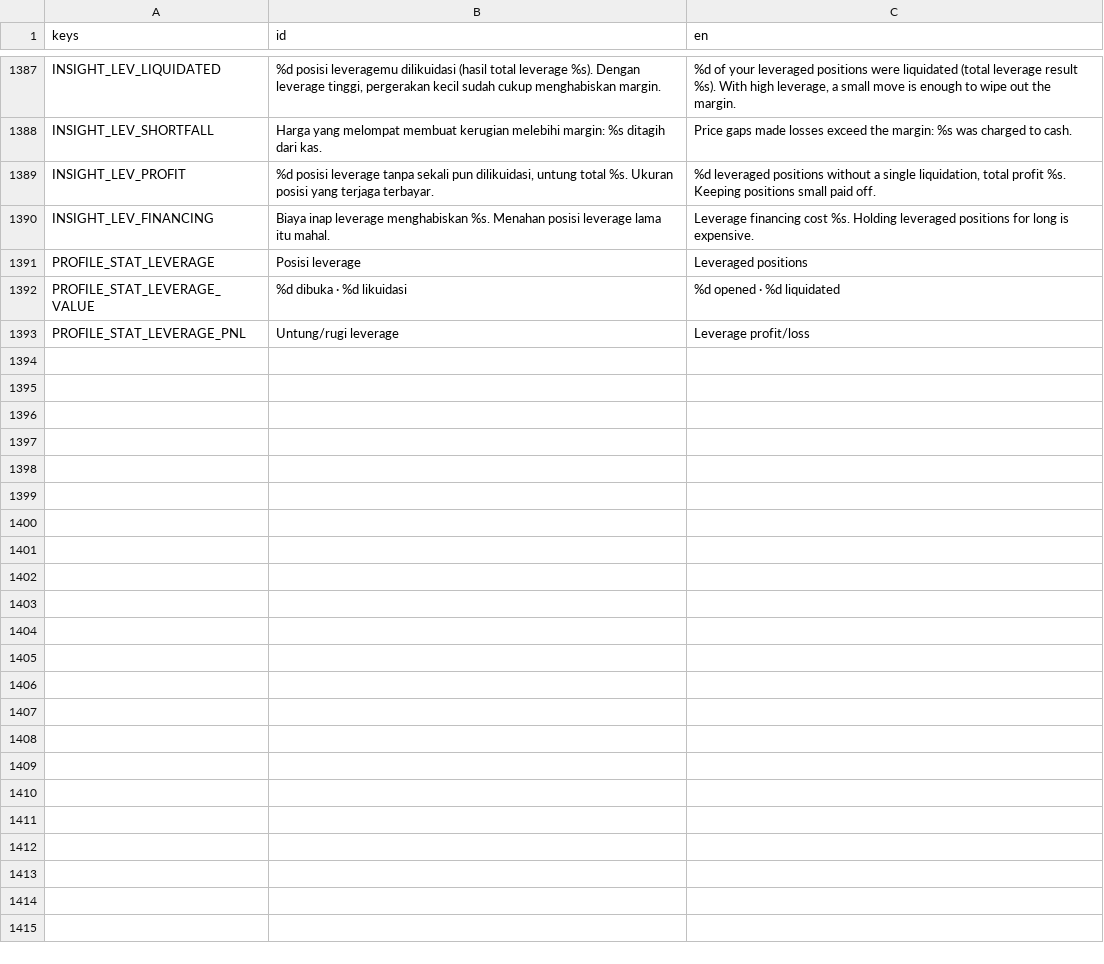
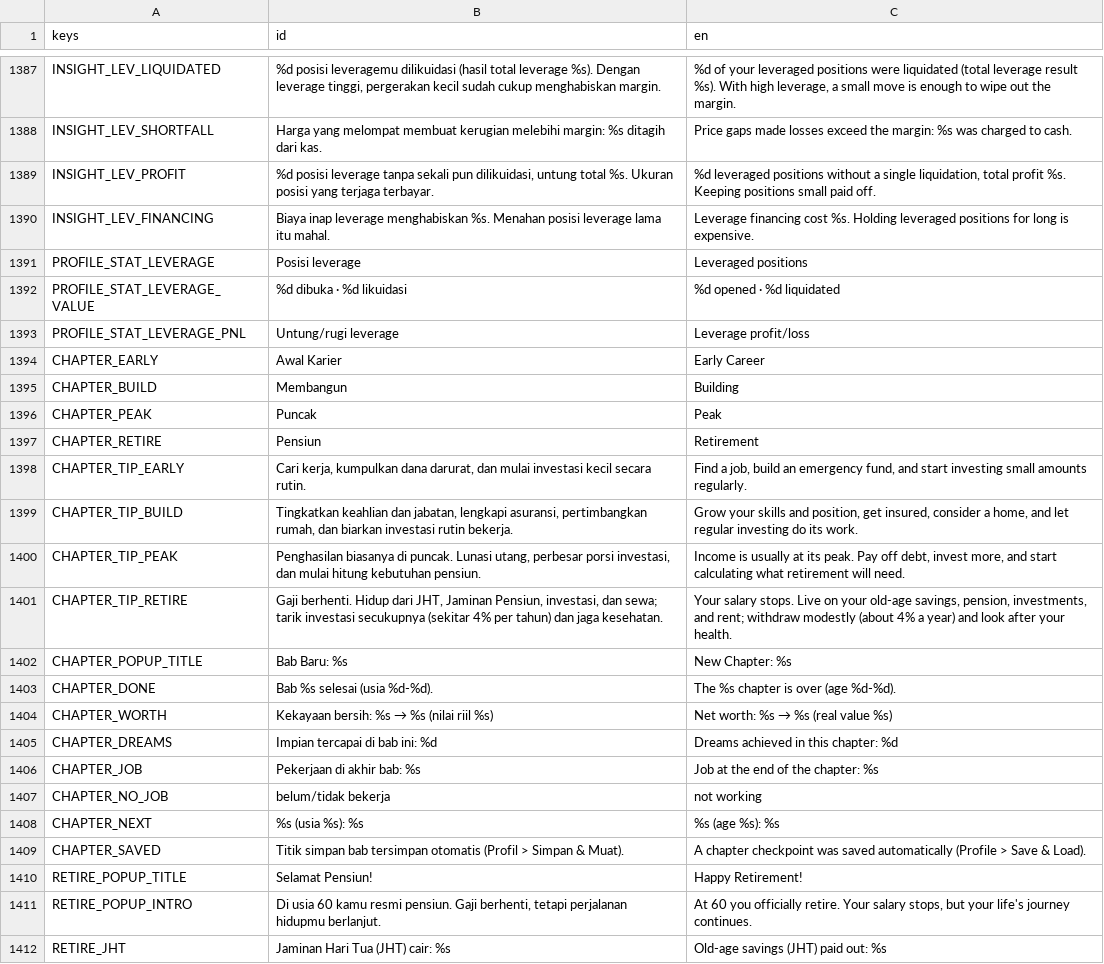
Before and after one commit to FachruDev/CuanQuest, a CSV file: localization/strings.csv, drawn as a sheet; only a part is shown, gaps mark what is left out; the diff covers the shown part only.

Commit message:
feat: Implement life cycle (v2b) with chapters, retirement, and pension system
- Added Life module to manage life cycle, including chapter tracking and retirement.
- Introduced automatic chapter save slots and chapter summaries upon completion.
- Updated event manager to handle unemployed state considering retirement.
- Enhanced annual reports to include pension and retirement benefits.
- Modified career management to reflect retirement status and prevent job applications.
- Added UI elements for displaying life journey and retirement information in profile.
- Established guidelines for sensitive content related to mental health and death.
- Created life.json data structure to define life chapters and retirement parameters.

```diff
--- a/localization/strings.csv
+++ b/localization/strings.csv
@@ -1507 +1507,20 @@ PROFILE_STAT_LEVERAGE_VALUE,%d dibuka · %d likuidasi,%d opened · %d liquidated
 PROFILE_STAT_LEVERAGE_PNL,Untung/rugi leverage,Leverage profit/loss
+CHAPTER_EARLY,Awal Karier,Early Career
+CHAPTER_BUILD,Membangun,Building
+CHAPTER_PEAK,Puncak,Peak
+CHAPTER_RETIRE,Pensiun,Retirement
+CHAPTER_TIP_EARLY,"Cari kerja, kumpulkan dana darurat, dan mulai investasi kecil secara rutin.","Find a job, build an emergency fund, and start investing small amounts regularly."
+CHAPTER_TIP_BUILD,"Tingkatkan keahlian dan jabatan, lengkapi asuransi, pertimbangkan rumah, dan biarkan investasi rutin bekerja.","Grow your skills and position, get insured, consider a home, and let regular investing do its work."
+CHAPTER_TIP_PEAK,"Penghasilan biasanya di puncak. Lunasi utang, perbesar porsi investasi, dan mulai hitung kebutuhan pensiun.","Income is usually at its peak. Pay off debt, invest more, and start calculating what retirement will need."
+CHAPTER_TIP_RETIRE,"Gaji berhenti. Hidup dari JHT, Jaminan Pensiun, investasi, dan sewa; tarik investasi secukupnya (sekitar 4% per tahun) dan jaga kesehatan.","Your salary stops. Live on your old-age savings, pension, investments, and rent; withdraw modestly (about 4% a year) and look after your health."
+CHAPTER_POPUP_TITLE,Bab Baru: %s,New Chapter: %s
+CHAPTER_DONE,Bab %s selesai (usia %d-%d).,The %s chapter is over (age %d-%d).
+CHAPTER_WORTH,Kekayaan bersih: %s → %s (nilai riil %s),Net worth: %s → %s (real value %s)
+CHAPTER_DREAMS,Impian tercapai di bab ini: %d,Dreams achieved in this chapter: %d
+CHAPTER_JOB,Pekerjaan di akhir bab: %s,Job at the end of the chapter: %s
+CHAPTER_NO_JOB,belum/tidak bekerja,not working
+CHAPTER_NEXT,%s (usia %s): %s,%s (age %s): %s
+CHAPTER_SAVED,Titik simpan bab tersimpan otomatis (Profil > Simpan & Muat).,A chapter checkpoint was saved automatically (Profile > Save & Load).
+RETIRE_POPUP_TITLE,Selamat Pensiun!,Happy Retirement!
+RETIRE_POPUP_INTRO,"Di usia 60 kamu resmi pensiun. Gaji berhenti, tetapi perjalanan hidupmu berlanjut.","At 60 you officially retire. Your salary stops, but your life's journey continues."
+RETIRE_JHT,Jaminan Hari Tua (JHT) cair: %s,Old-age savings (JHT) paid out: %s
```
Also changed, not shown: 29 added rows elsewhere in this file, 22 other files.
